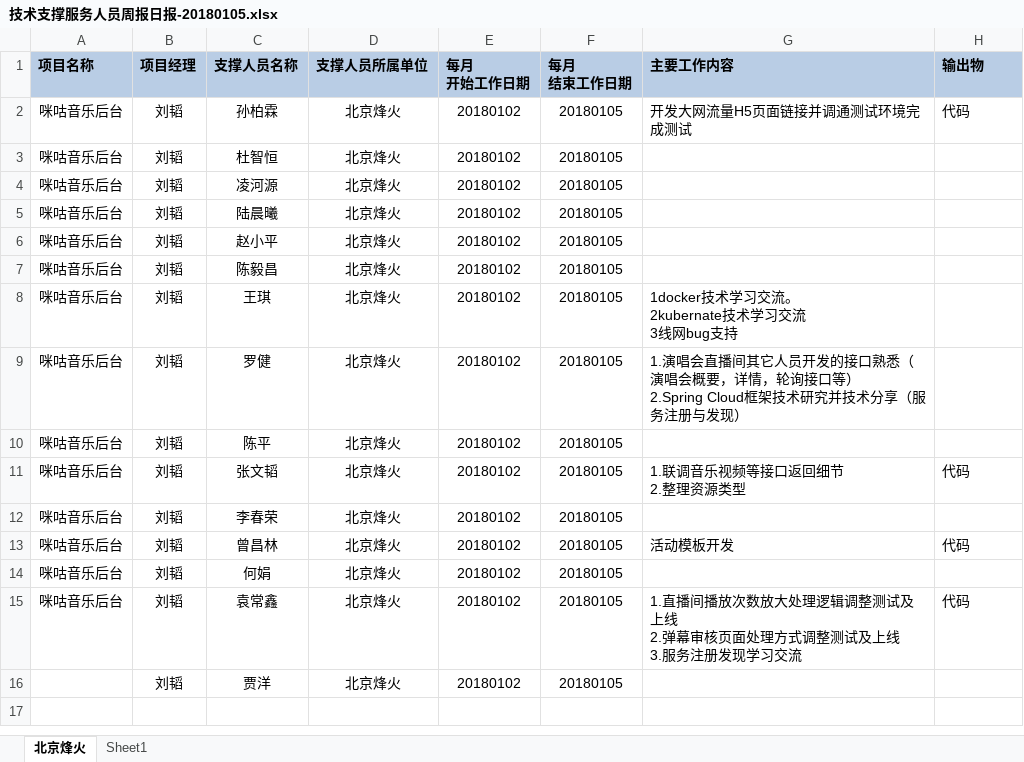
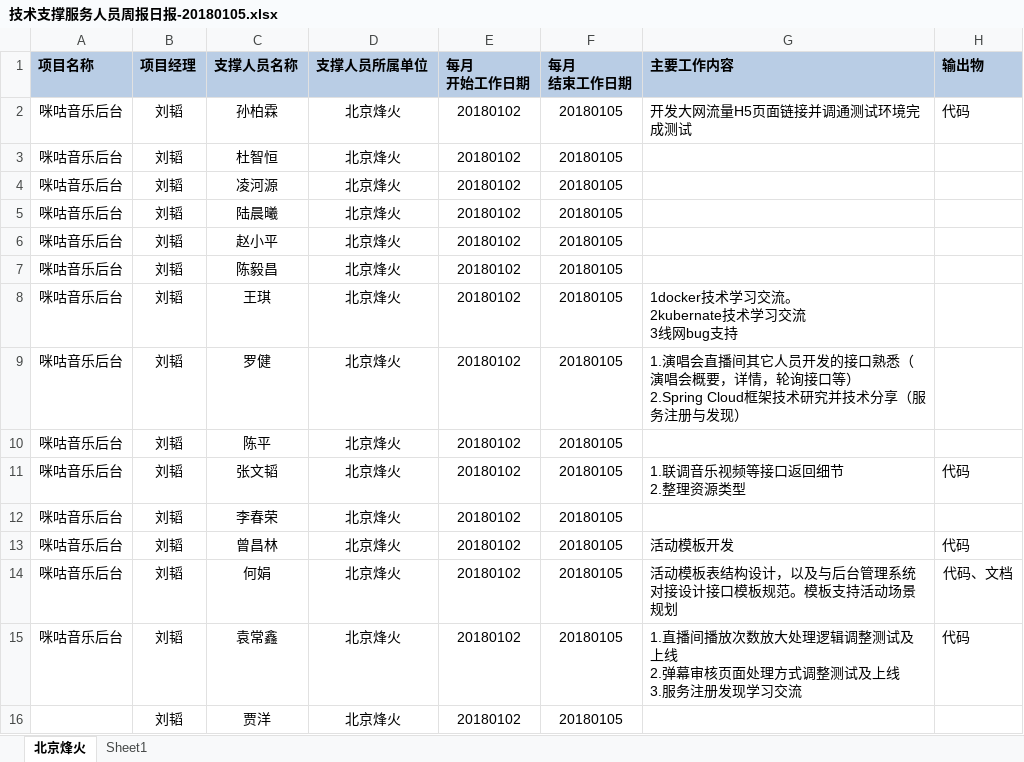
Before and after one commit to just-forking/weekReport, an Excel workbook: 2018周报/20180105周报/技术支撑服务人员周报日报-20180105.xlsx, sheet 北京烽火, drawn as a sheet; values as stored, in another font and other column widths than the file's, no borders; the diff names each change by its address in the sheet, - before the commit and + after, or states it on an @@ line.

```diff
--- a/2018周报/20180105周报/技术支撑服务人员周报日报-20180105.xlsx (sheet 北京烽火)
+++ b/2018周报/20180105周报/技术支撑服务人员周报日报-20180105.xlsx (sheet 北京烽火)
-G14 (主要工作内容): (empty)
+G14 (主要工作内容): 活动模板表结构设计，以及与后台管理系统对接设计接口模板规范。模板支持活动场景规划
-H14 (输出物): (empty)
+H14 (输出物): 代码、文档
```
Also changed, not shown: 2018周报/20180112周报/技术支撑服务人员周报日报-2018012.xlsx, 2018周报/20180119周报/技术支撑服务人员周报日报-2018019.xlsx, 5 other files.
